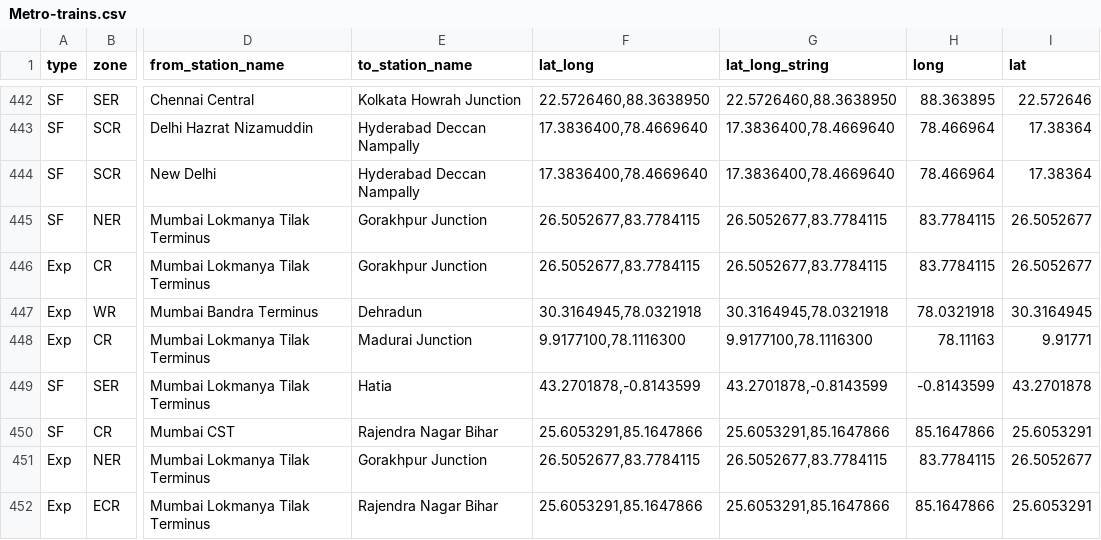
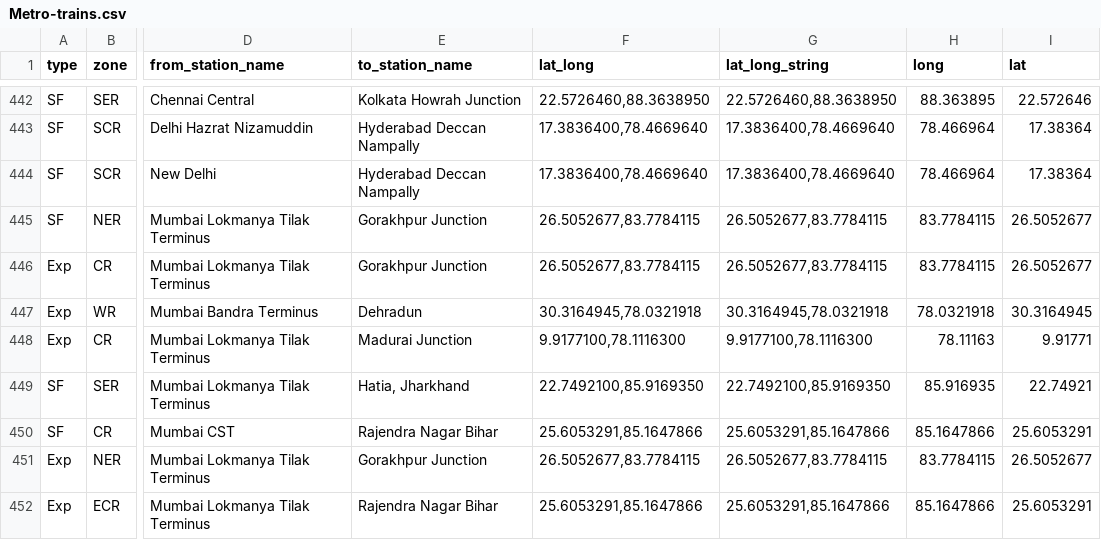
Before and after one commit to rasagy/VisualizingTrains, a CSV file: data/Metro-trains.csv, drawn as a sheet; only a part is shown, gaps mark what is left out; the diff names each change by its address in the sheet, - before the commit and + after, or states it on an @@ line.

Commit message:
Fixed geocode issue

```diff
--- a/data/Metro-trains.csv
+++ b/data/Metro-trains.csv
-E449 (to_station_name): Hatia
+E449 (to_station_name): Hatia, Jharkhand
-F449 (lat_long): 43.2701878,-0.8143599
+F449 (lat_long): 22.7492100,85.9169350
-G449 (lat_long_string): 43.2701878,-0.8143599
+G449 (lat_long_string): 22.7492100,85.9169350
-H449 (long): -0.8143599
+H449 (long): 85.916935
-I449 (lat): 43.2701878
+I449 (lat): 22.74921
```
